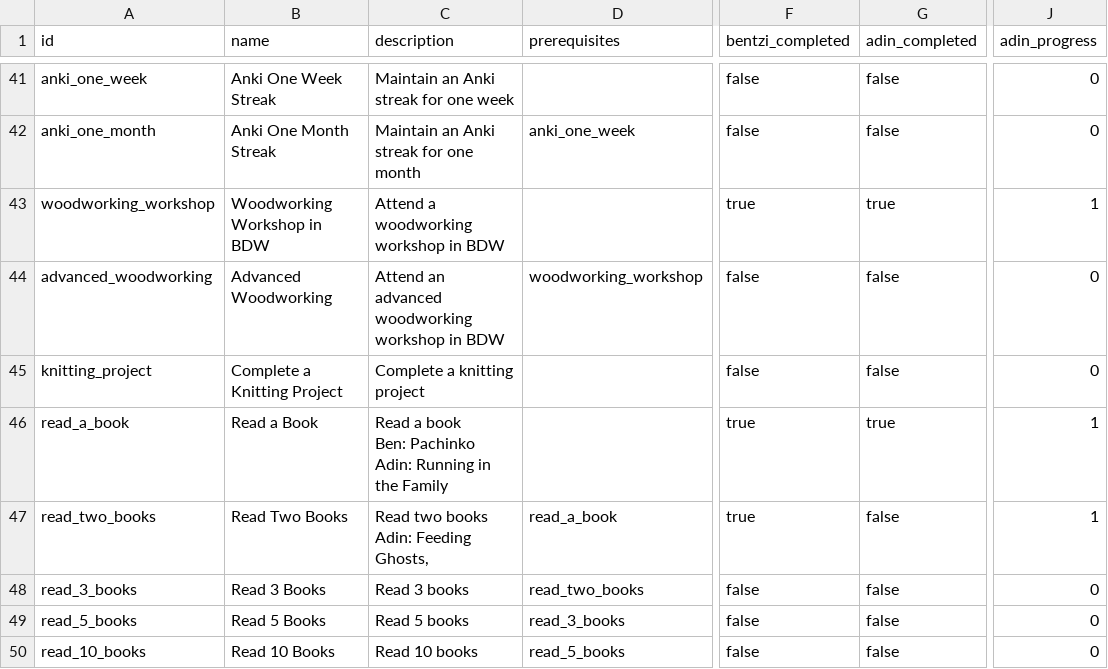
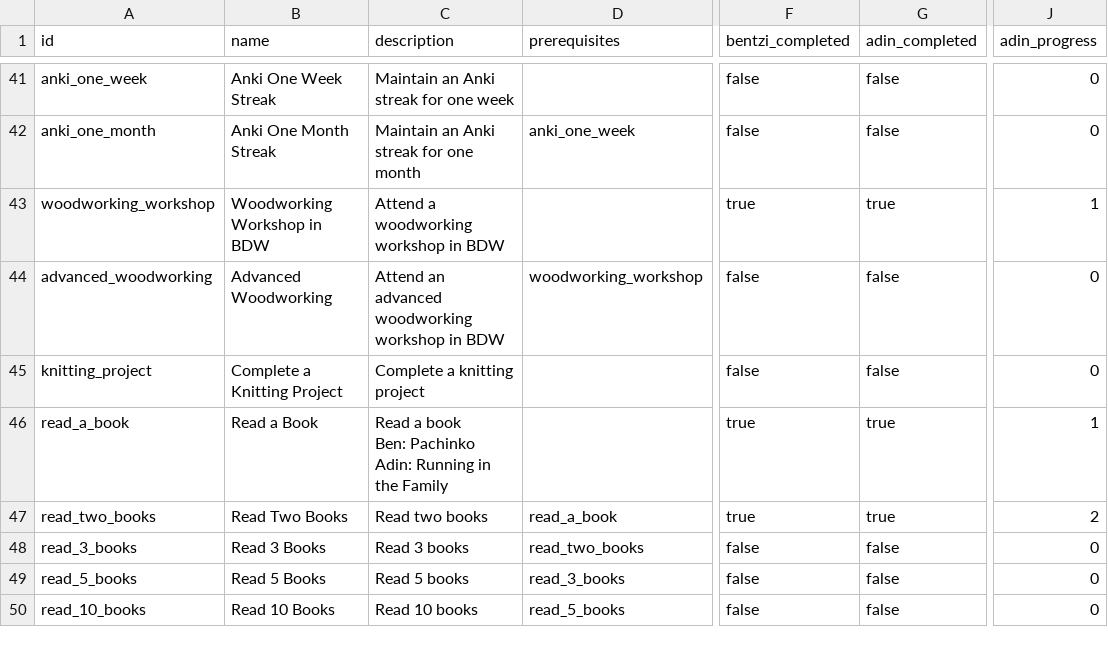
Before and after one commit to benpomeranz/benpomeranz.github.io, a CSV file: achievements/achievements.csv, drawn as a sheet; only a part is shown, gaps mark what is left out; ↵ is a line break in a cell; the diff names each change by its address in the sheet, - before the commit and + after, or states it on an @@ line.

Commit message:
Update achievements data

```diff
--- a/achievements/achievements.csv
+++ b/achievements/achievements.csv
-C47 (description): Read two books ↵ Adin: Feeding Ghosts,
+C47 (description): Read two books
-G47 (adin_completed): false
+G47 (adin_completed): true
-J47 (adin_progress): 1
+J47 (adin_progress): 2
```
